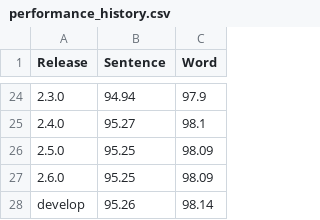
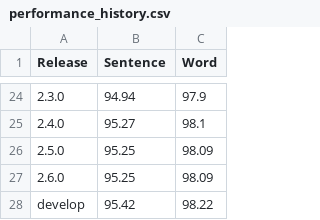
Before and after one commit to strangetom/ingredient-parser, a CSV file: train/performance_history.csv, drawn as a sheet; only a part is shown, gaps mark what is left out.

Commit message:
Docs: Update performance plot. Add docs about --pt-params for gridsearch.

```diff
--- a/train/performance_history.csv
+++ b/train/performance_history.csv
@@ -27,2 +27,2 @@ Release,Sentence,Word
 2.6.0,95.25,98.09
-develop,95.26,98.14
+develop,95.42,98.22
```
Also changed, not shown: 2 other files.
